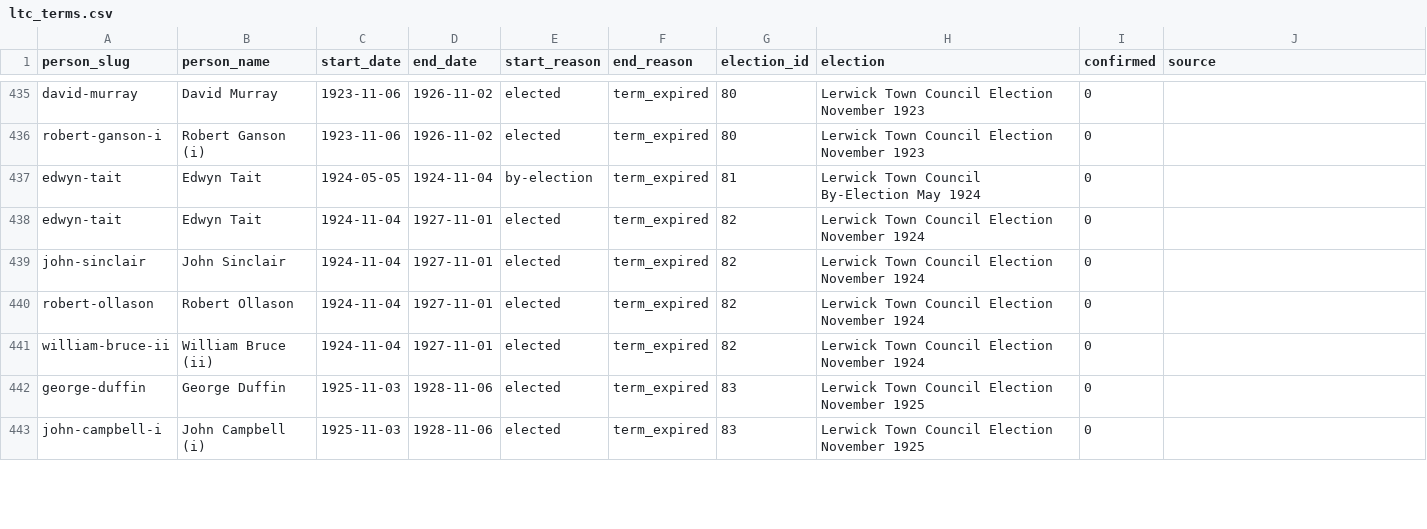
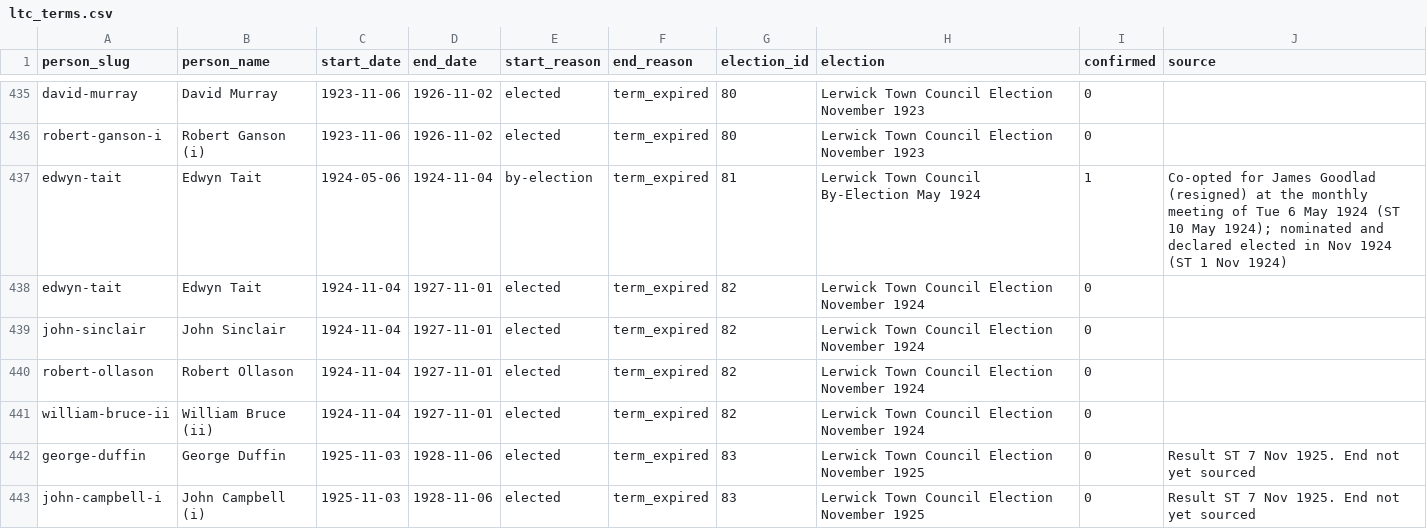
Before and after one commit to ShetlandJ/shetland-political-history, a CSV file: data/ltc_terms.csv, drawn as a sheet; only a part is shown, gaps mark what is left out; the diff covers the shown part only.

```diff
--- a/data/ltc_terms.csv
+++ b/data/ltc_terms.csv
@@ -436,3 +436,3 @@ david-murray,David Murray,1923-11-06,1926-11-02,elected,term_expired,80,Lerwick
 robert-ganson-i,Robert Ganson (i),1923-11-06,1926-11-02,elected,term_expired,80,Lerwick Town Council Election November 1923,0,
-edwyn-tait,Edwyn Tait,1924-05-05,1924-11-04,by-election,term_expired,81,Lerwick Town Council By-Election May 1924,0,
+edwyn-tait,Edwyn Tait,1924-05-06,1924-11-04,by-election,term_expired,81,Lerwick Town Council By-Election May 1924,1,Co-opted for James Goodlad (resigned) at the monthly meeting of Tue 6 May 1924 (ST 10 May 1924); nominated and declared elected in Nov 1924 (ST 1 Nov 1924)
 edwyn-tait,Edwyn Tait,1924-11-04,1927-11-01,elected,term_expired,82,Lerwick Town Council Election November 1924,0,
@@ -441,3 +441,3 @@ robert-ollason,Robert Ollason,1924-11-04,1927-11-01,elected,term_expired,82,Lerw
 william-bruce-ii,William Bruce (ii),1924-11-04,1927-11-01,elected,term_expired,82,Lerwick Town Council Election November 1924,0,
-george-duffin,George Duffin,1925-11-03,1928-11-06,elected,term_expired,83,Lerwick Town Council Election November 1925,0,
-john-campbell-i,John Campbell (i),1925-11-03,1928-11-06,elected,term_expired,83,Lerwick Town Council Election November 1925,0,
+george-duffin,George Duffin,1925-11-03,1928-11-06,elected,term_expired,83,Lerwick Town Council Election November 1925,0,Result ST 7 Nov 1925. End not yet sourced
+john-campbell-i,John Campbell (i),1925-11-03,1928-11-06,elected,term_expired,83,Lerwick Town Council Election November 1925,0,Result ST 7 Nov 1925. End not yet sourced
```
Also changed, not shown: 60 edited cells elsewhere in this file, data/citation_links.csv, data/citations.csv, 9 other files.
